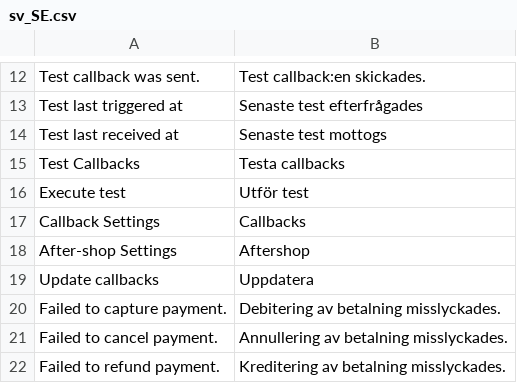
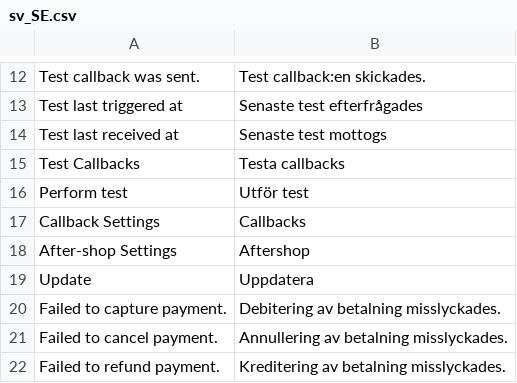
Before and after one commit to developerfromjokela/resursbank-magento2-ordermanagement, a CSV file: i18n/sv_SE.csv, drawn as a sheet; only a part is shown, gaps mark what is left out.

```diff
--- a/i18n/sv_SE.csv
+++ b/i18n/sv_SE.csv
@@ -15,6 +15,6 @@
 "Test Callbacks","Testa callbacks"
-"Execute test","Utför test"
+"Perform test","Utför test"
 "Callback Settings","Callbacks",
 "After-shop Settings","Aftershop"
-"Update callbacks","Uppdatera"
+"Update","Uppdatera"
 "Failed to capture payment.","Debitering av betalning misslyckades."
```
Also changed, not shown: 4 other files.
